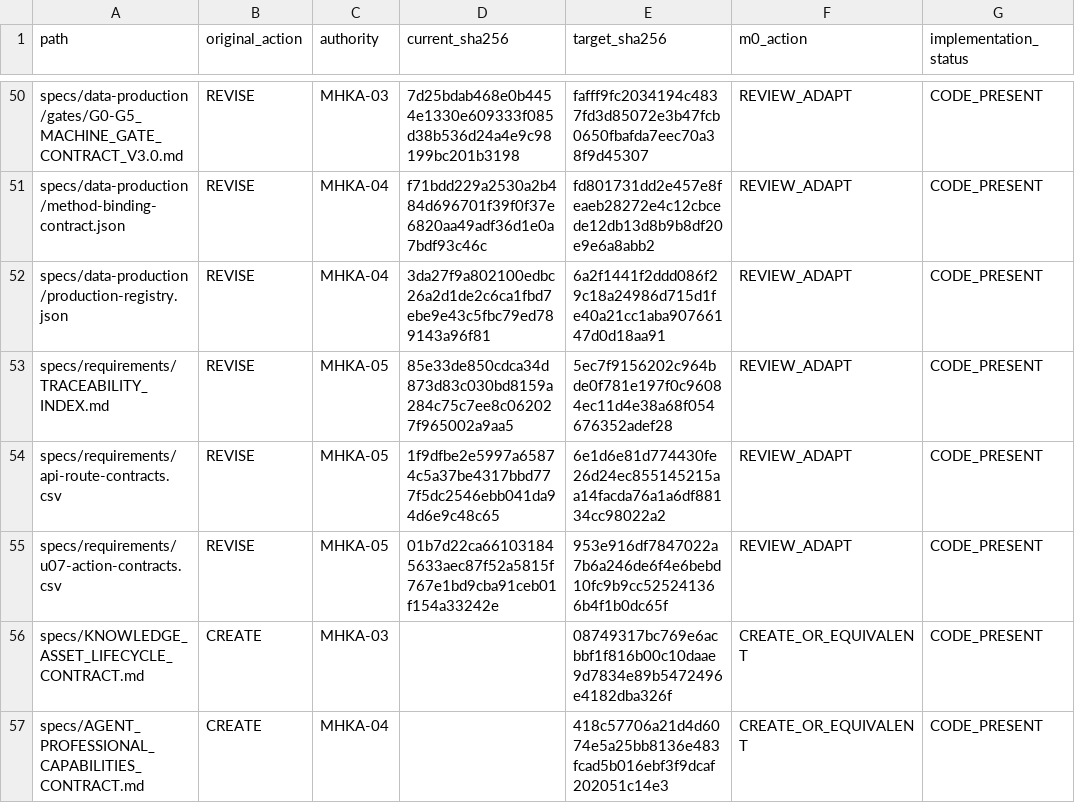
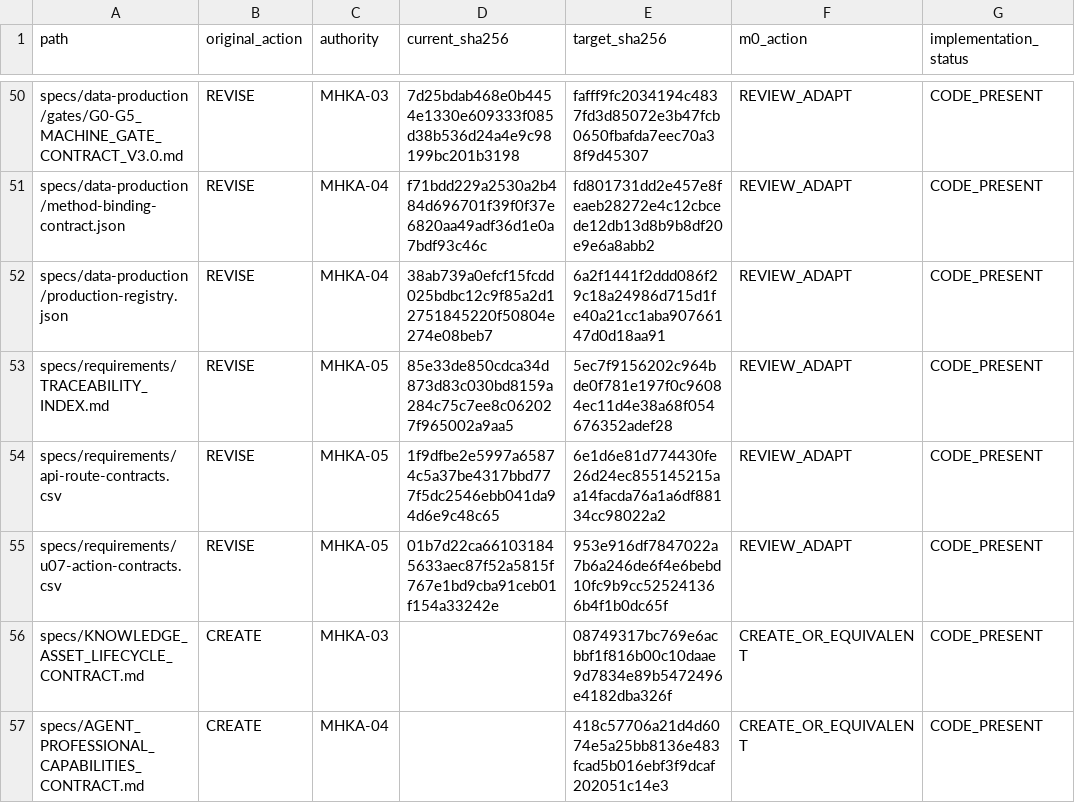
Before and after one commit to xiezuojie03-web/mohen-agent-2.0, a CSV file: tasks/implementation/MAB/target-diff.csv, drawn as a sheet; only a part is shown, gaps mark what is left out; the diff names each change by its address in the sheet, - before the commit and + after, or states it on an @@ line.

Commit message:
feat(m3): 第2步批次B(2.1) registry隔离激活+run.mjs真实D00/D01端到端首通
- production-registry.json → ACTIVE_AUTHORIZED：仅D00/D01 enabled/attended，adapter_binding指向私有适配器，gate_reviewer_binding=m5-owner-reviewer-g0g1-producer；D02-D05保持禁用；guard:registry/no-legacy-production-entry/stage-handoff全过
- run.mjs：新增--scope-file(D00显式scope)；新增assertExecutionAuthorityConfigured预检，在任何适配器模块import之前失败关闭(修复激活后评估先于验权的排序缺口)
- resume-input.mjs：D01接受D00产出typed scanned-page请求形态(page.kind=scanned_page/v1，与extent/quote互斥)
- 迁移20261107160000：control.production_runs(RLS已启用无策略)对producer开放SELECT+列级UPDATE(current_stage/status/finished_at)+producer_run_progress策略；run创建与scope仍属控制面
- 新工具：local-execution-authorizer(Ed25519签名grant+本地HTTPS一次性nonce验证器+run启动器，非独立生产执行权威)/provision-2-1(producer/private_worker登录角色+G0G1 reviewer binding声明)/prepare-2-1/verify-2-1；selfsigned加入devDependencies
- 环境(Owner授权)：本地PG18启用ssl=on(本地CA+服务账户ACL)；.env.local新增producer/private_worker连接串；密钥在D:/MoHen/keys/execution-auth未入库
- 真实端到端(VERIFIED_ISOLATED)：D00 run 3f6d59f2(签名grant+nonce消费+登记校验sha256匹配+候选ref)；D01 run 227cff63(C02 read_unit 9e847de9落库locator_hash=sha256)；幂等复跑51005de1同read_unit无重复；均按合同HOLD(G0/G1未签，待第3步)
- 回归：typecheck PASS；unit 578全过(production-trigger断言随激活前提更新)；DP 139/140(唯一失败为既有openssl DEFERRED_ENV)
- 回写progress.md/LOCAL-BUILD-LEDGER.md(2.1闭环VERIFIED_ISOLATED，第2步仍部分闭环)/target-diff.csv(registry current_sha256=38ab739a)

```diff
--- a/tasks/implementation/MAB/target-diff.csv
+++ b/tasks/implementation/MAB/target-diff.csv
-D52 (current_sha256): 3da27f9a802100edbc26a2d1de2c6ca1fbd7ebe9e43c5fbc79ed789143a96f81
+D52 (current_sha256): 38ab739a0efcf15fcdd025bdbc12c9f85a2d12751845220f50804e274e08beb7
```
Also changed, not shown: 16 other files.
